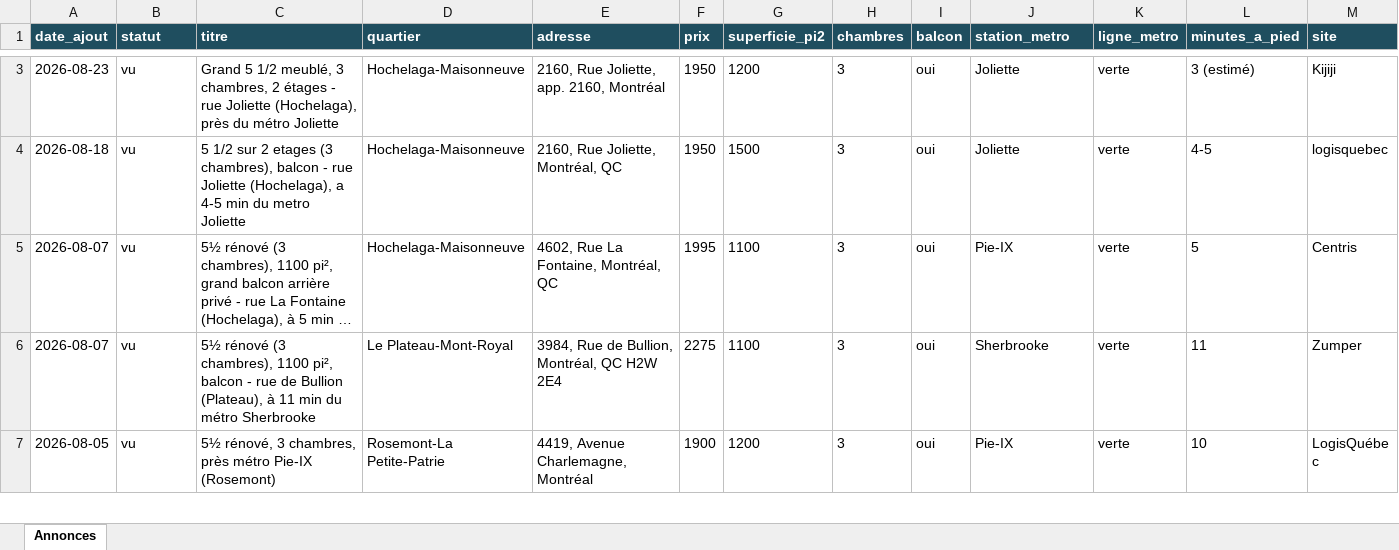
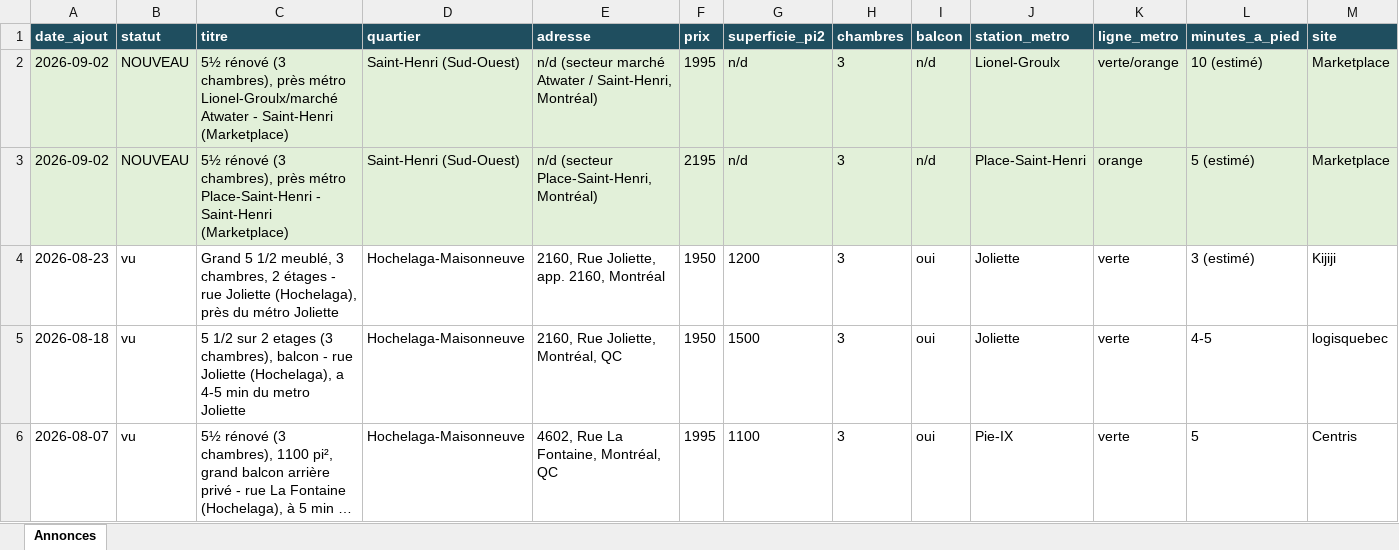
Before and after one commit to fclmnt/home-search, an Excel workbook: annonces.xlsx, sheet Annonces, drawn as a sheet; only a part is shown, gaps mark what is left out; the shorter side is filled out with more unchanged rows; long unchanged cells end in …; values as stored, in another font and other column widths than the file's, no borders; rows hold the shown columns only; the diff covers the shown part only; the diff names each change by its address in the sheet, - before the commit and + after, or states it on an @@ line.

Commit message:
Mise à jour des annonces — 2026-09-02 08:14

```diff
--- a/annonces.xlsx (sheet Annonces)
+++ b/annonces.xlsx (sheet Annonces)
+row 2: 2026-09-02 | NOUVEAU | 5½ rénové (3 chambres), près métro Lionel-Groulx/marché Atwater - Saint-Henri (Marketplace) | Saint-Henri (Sud-Ouest) | n/d (secteur marché Atwater / Saint-Henri, Montréal) | 1995 | n/d | 3 | n/d | Lionel-Groulx | verte/orange | 10 (estimé) | Marketplace
+row 3: 2026-09-02 | NOUVEAU | 5½ rénové (3 chambres), près métro Place-Saint-Henri - Saint-Henri (Marketplace) | Saint-Henri (Sud-Ouest) | n/d (secteur Place-Saint-Henri, Montréal) | 2195 | n/d | 3 | n/d | Place-Saint-Henri | orange | 5 (estimé) | Marketplace
```
Also changed, not shown: 1 added row and 7 removed rows elsewhere in this sheet, 2 other files.
